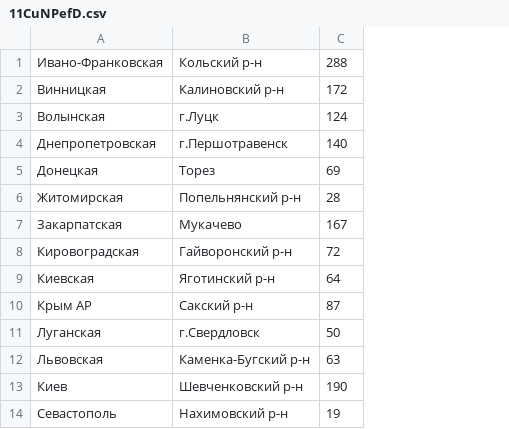
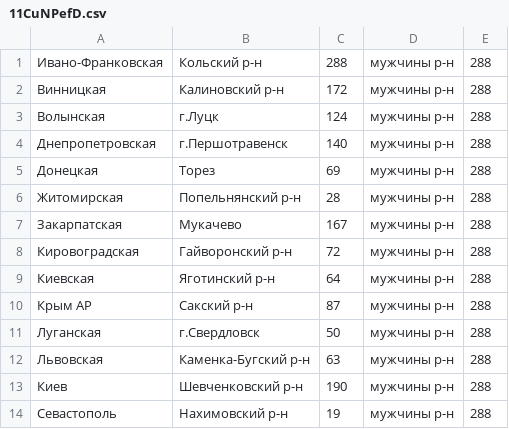
Before and after one commit to gtsarik/graphics, a CSV file: graphics/static/json/11CuNPefD.csv, drawn as a sheet; only a part is shown; the diff names each change by its address in the sheet, - before the commit and + after, or states it on an @@ line.

Commit message:
fix models. added model values

```diff
--- a/graphics/static/json/11CuNPefD.csv
+++ b/graphics/static/json/11CuNPefD.csv
+column D, rows 1-14: all мужчины р-н
+column E, rows 1-14: all 288
```
Also changed, not shown: 17 other files.
